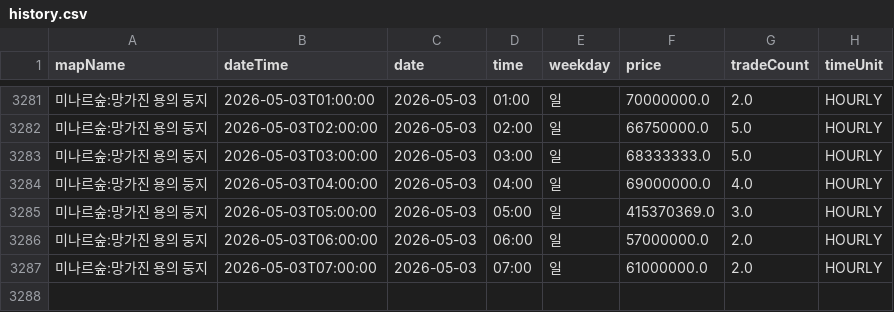
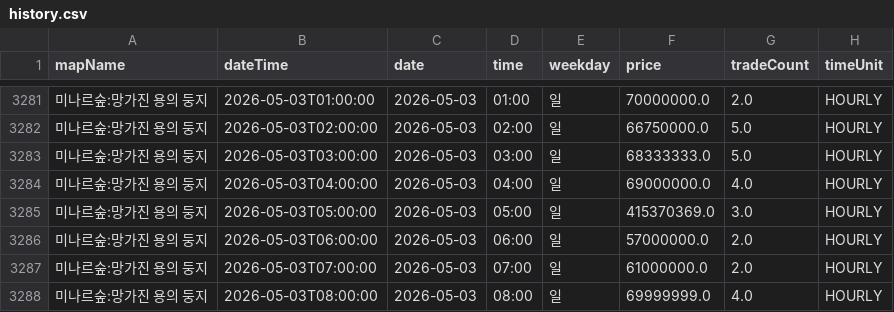
Before and after one commit to gjunil603/mashop-dashboard, a CSV file: data/maps/미나르숲_망가진_용의_둥지/history.csv, drawn as a sheet; only a part is shown, gaps mark what is left out.

```diff
--- a/data/maps/미나르숲_망가진_용의_둥지/history.csv
+++ b/data/maps/미나르숲_망가진_용의_둥지/history.csv
@@ -3287 +3287,2 @@ mapName,dateTime,date,time,weekday,price,tradeCount,timeUnit
 미나르숲:망가진 용의 둥지,2026-05-03T07:00:00,2026-05-03,07:00,일,61000000.0,2.0,HOURLY
+미나르숲:망가진 용의 둥지,2026-05-03T08:00:00,2026-05-03,08:00,일,69999999.0,4.0,HOURLY
```
Also changed, not shown: data/maps/미나르숲_남겨진_용의_둥지/history.csv, data/maps/아쿠아로드_깊은_바다_협곡2/history.csv, 3 other files.
